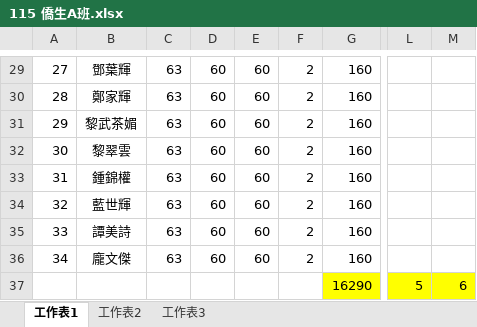
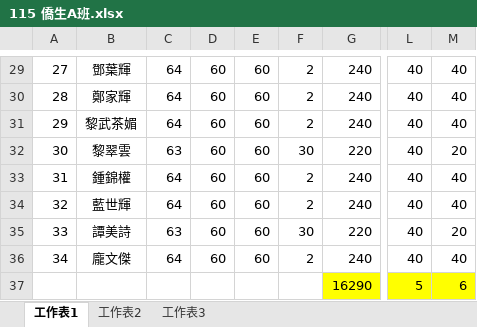
Before and after one commit to Allen0621/A-class, an Excel workbook: 115 僑生A班.xlsx, sheet 工作表1, drawn as a sheet; only a part is shown, gaps mark what is left out; values as stored, in another font and other column widths than the file's, no borders; conditional formats not drawn; the diff covers the shown part only; the diff names each change by its address in the sheet, - before the commit and + after, or states it on an @@ line.

```diff
--- a/115 僑生A班.xlsx (sheet 工作表1)
+++ b/115 僑生A班.xlsx (sheet 工作表1)
-C29:C31: 63
+C29:C31: 64
-G29:G31: 160
+G29:G31: 240
-L29:L36: (empty)
+L29:L36: 40
-M29:M31: (empty)
+M29:M31: 40
-F32: 2
+F32: 30
-G32: 160
+G32: 220
-M32: (empty)
+M32: 20
-C33:C34: 63
+C33:C34: 64
-G33:G34: 160
+G33:G34: 240
-M33:M34: (empty)
+M33:M34: 40
-F35: 2
+F35: 30
-G35: 160
+G35: 220
-M35: (empty)
+M35: 20
-C36: 63
+C36: 64
-G36: 160
+G36: 240
-M36: (empty)
+M36: 40
```
Also changed, not shown: 107 edited cells elsewhere in this sheet, formulas that keep their value, 1 other file.
